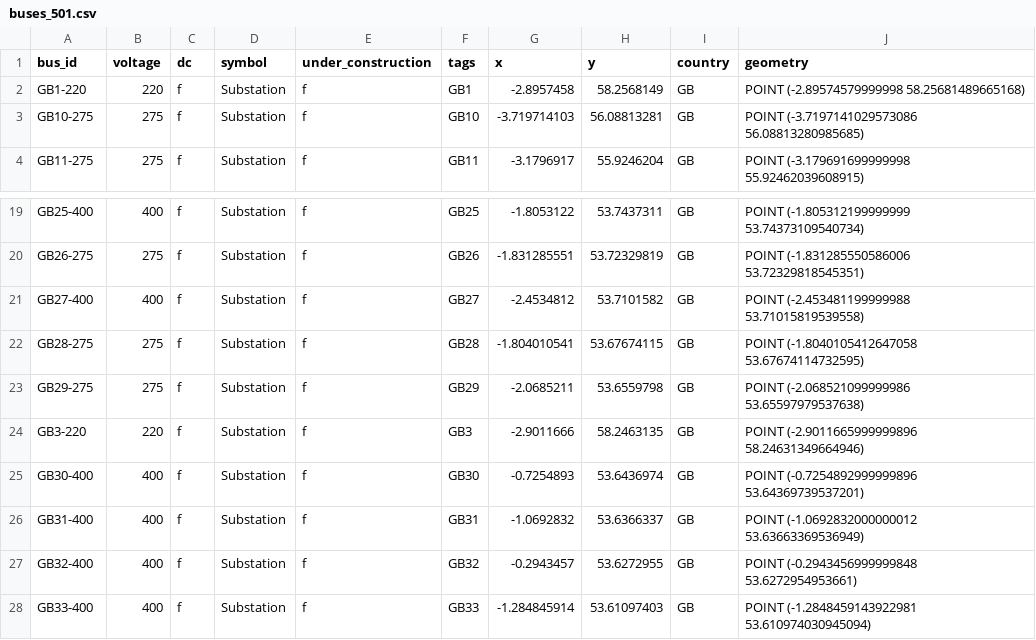
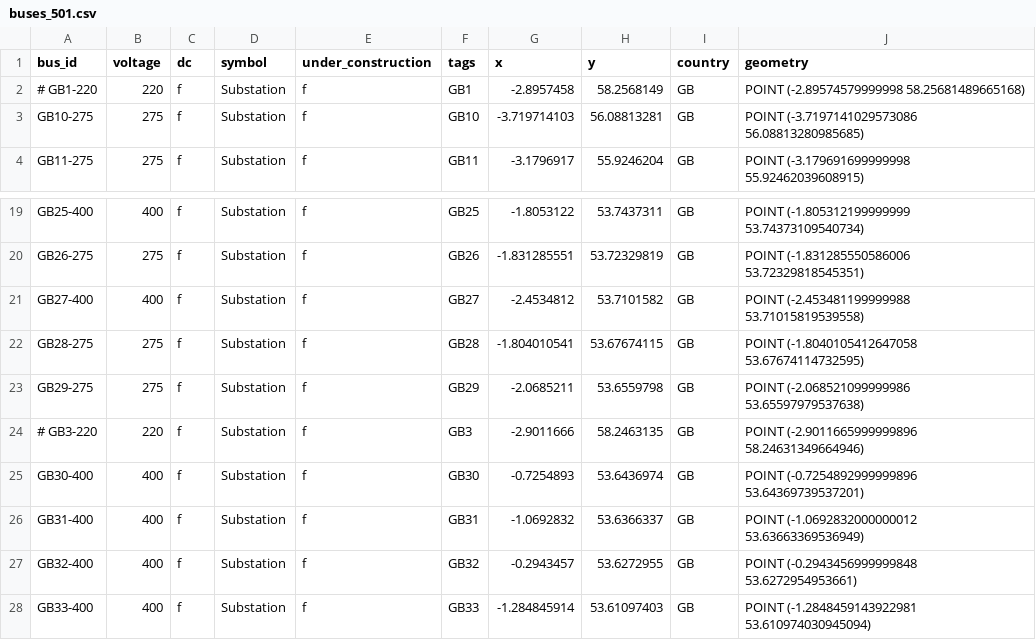
Before and after one commit to zhichuanma/Nature-EV, a CSV file: data/prerun/buses_mapping/buses_501.csv, drawn as a sheet; only a part is shown, gaps mark what is left out; the diff covers the shown part only.

```diff
--- a/data/prerun/buses_mapping/buses_501.csv
+++ b/data/prerun/buses_mapping/buses_501.csv
@@ -1,3 +1,3 @@
 bus_id,voltage,dc,symbol,under_construction,tags,x,y,country,geometry
-GB1-220,220,f,Substation,f,GB1,-2.8957458,58.2568149,GB,POINT (-2.89574579999998 58.25681489665168)
+# GB1-220,220,f,Substation,f,GB1,-2.8957458,58.2568149,GB,POINT (-2.89574579999998 58.25681489665168)
 GB10-275,275,f,Substation,f,GB10,-3.719714103,56.08813281,GB,POINT (-3.7197141029573086 56.08813280985685)
@@ -23,3 +23,3 @@ GB28-275,275,f,Substation,f,GB28,-1.804010541,53.67674115,GB,POINT (-1.804010541
 GB29-275,275,f,Substation,f,GB29,-2.0685211,53.6559798,GB,POINT (-2.068521099999986 53.65597979537638)
-GB3-220,220,f,Substation,f,GB3,-2.9011666,58.2463135,GB,POINT (-2.9011665999999896 58.24631349664946)
+# GB3-220,220,f,Substation,f,GB3,-2.9011666,58.2463135,GB,POINT (-2.9011665999999896 58.24631349664946)
 GB30-400,400,f,Substation,f,GB30,-0.7254893,53.6436974,GB,POINT (-0.7254892999999896 53.64369739537201)
```
Also changed, not shown: 10 edited cells elsewhere in this file, 2 other files.
